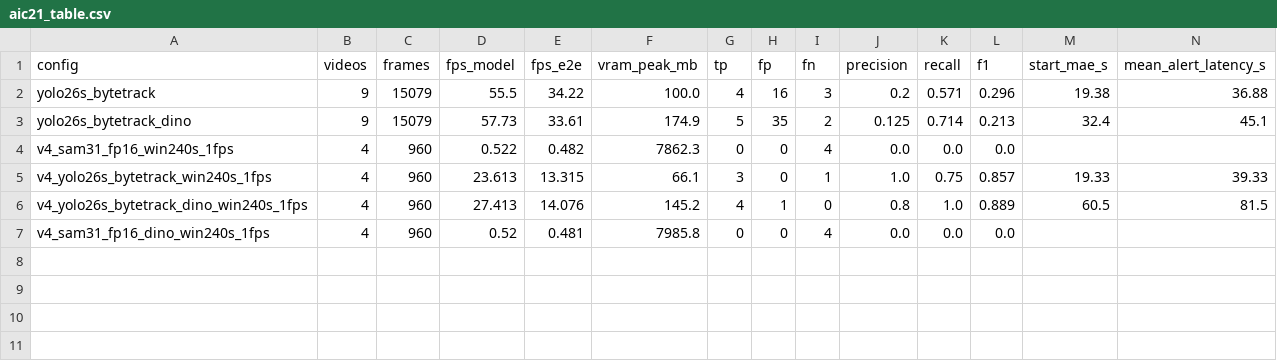
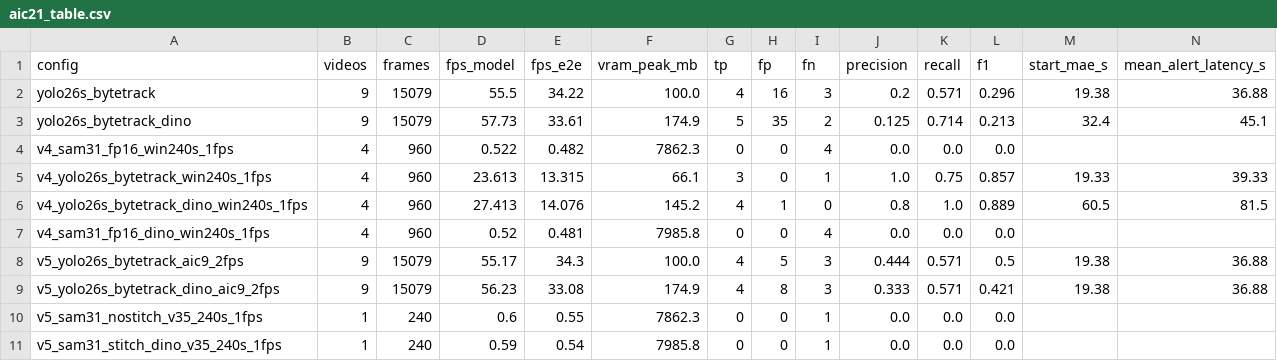
Before and after one commit to meiiie/tgmt-de7-illegal-parking, a CSV file: results/aic21_table.csv, drawn as a sheet; the diff names each change by its address in the sheet, - before the commit and + after, or states it on an @@ line.

Commit message:
v5 results: AIC21 9-video baseline rerun; SAM 3.1 diagnosis (chunk-boundary hypothesis rejected), track dumps

```diff
--- a/results/aic21_table.csv
+++ b/results/aic21_table.csv
+row 8: v5_yolo26s_bytetrack_aic9_2fps | 9 | 15079 | 55.17 | 34.3 | 100.0 | 4 | 5 | 3 | 0.444 | 0.571 | 0.5 | 19.38 | 36.88
+row 9: v5_yolo26s_bytetrack_dino_aic9_2fps | 9 | 15079 | 56.23 | 33.08 | 174.9 | 4 | 8 | 3 | 0.333 | 0.571 | 0.421 | 19.38 | 36.88
+row 10: v5_sam31_nostitch_v35_240s_1fps | 1 | 240 | 0.6 | 0.55 | 7862.3 | 0 | 0 | 1 | 0.0 | 0.0 | 0.0
+row 11: v5_sam31_stitch_dino_v35_240s_1fps | 1 | 240 | 0.59 | 0.54 | 7985.8 | 0 | 0 | 1 | 0.0 | 0.0 | 0.0
```
Also changed, not shown: 5 other files.
